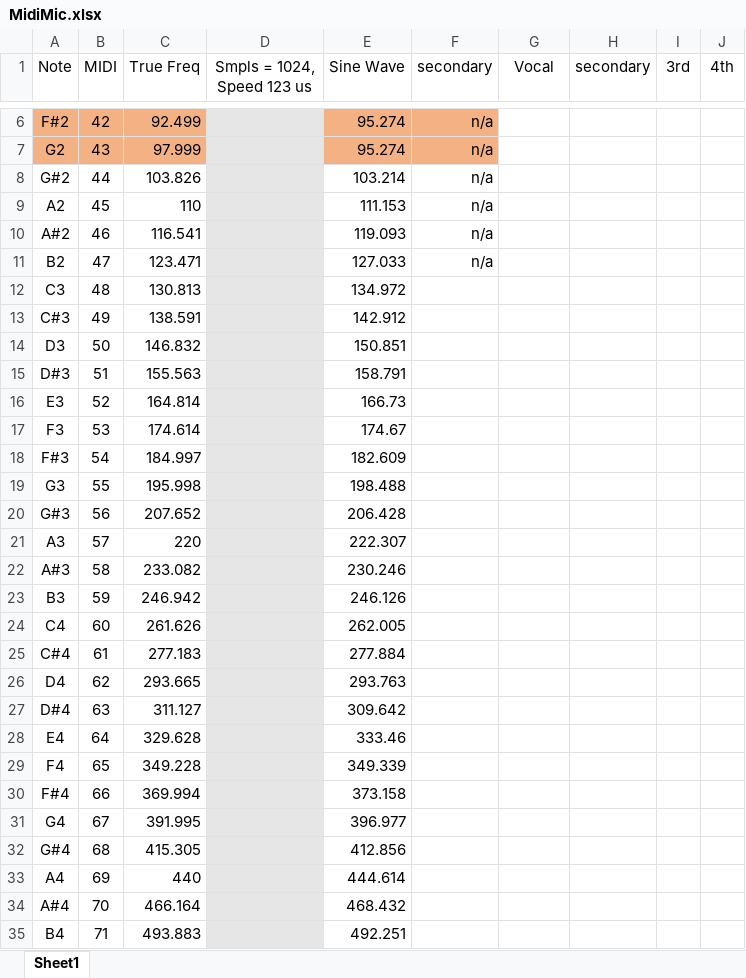
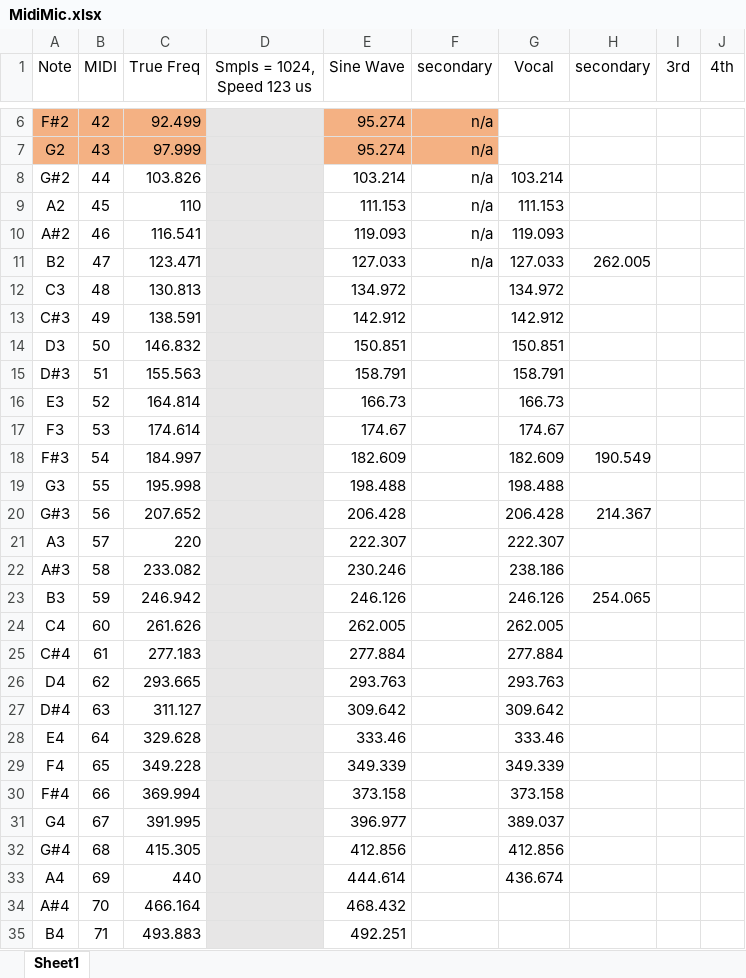
Before and after one commit to NotSoRoscoe/MidiMic, an Excel workbook: MidiMic.xlsx, sheet Sheet1, drawn as a sheet; only a part is shown, gaps mark what is left out; values as stored, in another font and other column widths than the file's, no borders; the diff names each change by its address in the sheet, - before the commit and + after, or states it on an @@ line.

Commit message:
Roscoe's Vocals

```diff
--- a/MidiMic.xlsx (sheet Sheet1)
+++ b/MidiMic.xlsx (sheet Sheet1)
-G8 (Vocal): (empty)
+G8 (Vocal): 103.214
-G9 (Vocal): (empty)
+G9 (Vocal): 111.153
-G10 (Vocal): (empty)
+G10 (Vocal): 119.093
-G11 (Vocal): (empty)
+G11 (Vocal): 127.033
-H11 (secondary): (empty)
+H11 (secondary): 262.005
-G12 (Vocal): (empty)
+G12 (Vocal): 134.972
-G13 (Vocal): (empty)
+G13 (Vocal): 142.912
-G14 (Vocal): (empty)
+G14 (Vocal): 150.851
-G15 (Vocal): (empty)
+G15 (Vocal): 158.791
-G16 (Vocal): (empty)
+G16 (Vocal): 166.73
-G17 (Vocal): (empty)
+G17 (Vocal): 174.67
-G18 (Vocal): (empty)
+G18 (Vocal): 182.609
-H18 (secondary): (empty)
+H18 (secondary): 190.549
-G19 (Vocal): (empty)
+G19 (Vocal): 198.488
-G20 (Vocal): (empty)
+G20 (Vocal): 206.428
-H20 (secondary): (empty)
+H20 (secondary): 214.367
-G21 (Vocal): (empty)
+G21 (Vocal): 222.307
-G22 (Vocal): (empty)
+G22 (Vocal): 238.186
-G23 (Vocal): (empty)
+G23 (Vocal): 246.126
-H23 (secondary): (empty)
+H23 (secondary): 254.065
-G24 (Vocal): (empty)
+G24 (Vocal): 262.005
-G25 (Vocal): (empty)
+G25 (Vocal): 277.884
-G26 (Vocal): (empty)
+G26 (Vocal): 293.763
-G27 (Vocal): (empty)
+G27 (Vocal): 309.642
-G28 (Vocal): (empty)
+G28 (Vocal): 333.46
-G29 (Vocal): (empty)
+G29 (Vocal): 349.339
-G30 (Vocal): (empty)
+G30 (Vocal): 373.158
-G31 (Vocal): (empty)
+G31 (Vocal): 389.037
-G32 (Vocal): (empty)
+G32 (Vocal): 412.856
-G33 (Vocal): (empty)
+G33 (Vocal): 436.674
```
